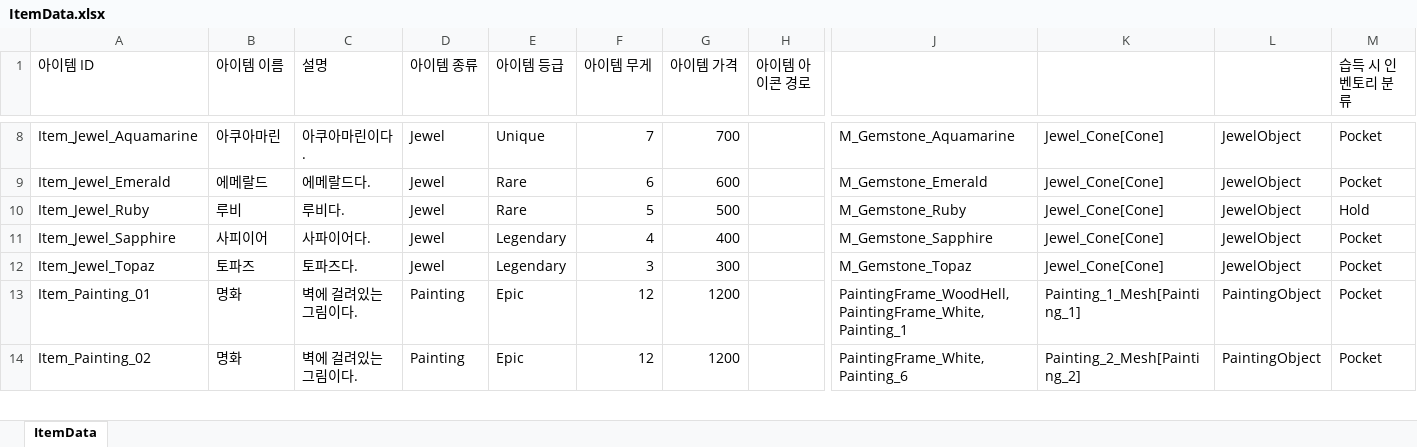
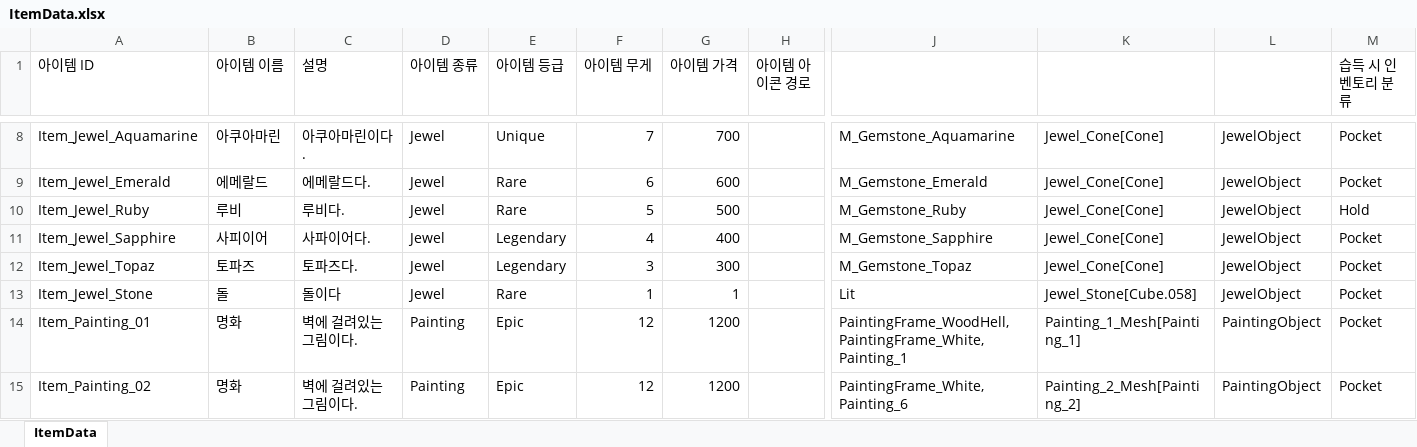
Before and after one commit to 6th-OzCooding/JewelThief, an Excel workbook: JsonConverter/ExcelFiles/ItemData.xlsx, sheet ItemData, drawn as a sheet; only a part is shown, gaps mark what is left out; values as stored, in another font and other column widths than the file's, no borders; charts and pictures not drawn; rows hold the shown columns only; the diff names each change by its address in the sheet, - before the commit and + after, or states it on an @@ line.

```diff
--- a/JsonConverter/ExcelFiles/ItemData.xlsx (sheet ItemData)
+++ b/JsonConverter/ExcelFiles/ItemData.xlsx (sheet ItemData)
+row 13: Item_Jewel_Stone | 돌 | 돌이다 | Jewel | Rare | 1 | 1 |  | Lit | Jewel_Stone[Cube.058] | JewelObject | Pocket
```
Also changed, not shown: JsonConverter/ExcelFiles/PreLoadAsset.xlsx, 18 other files.
